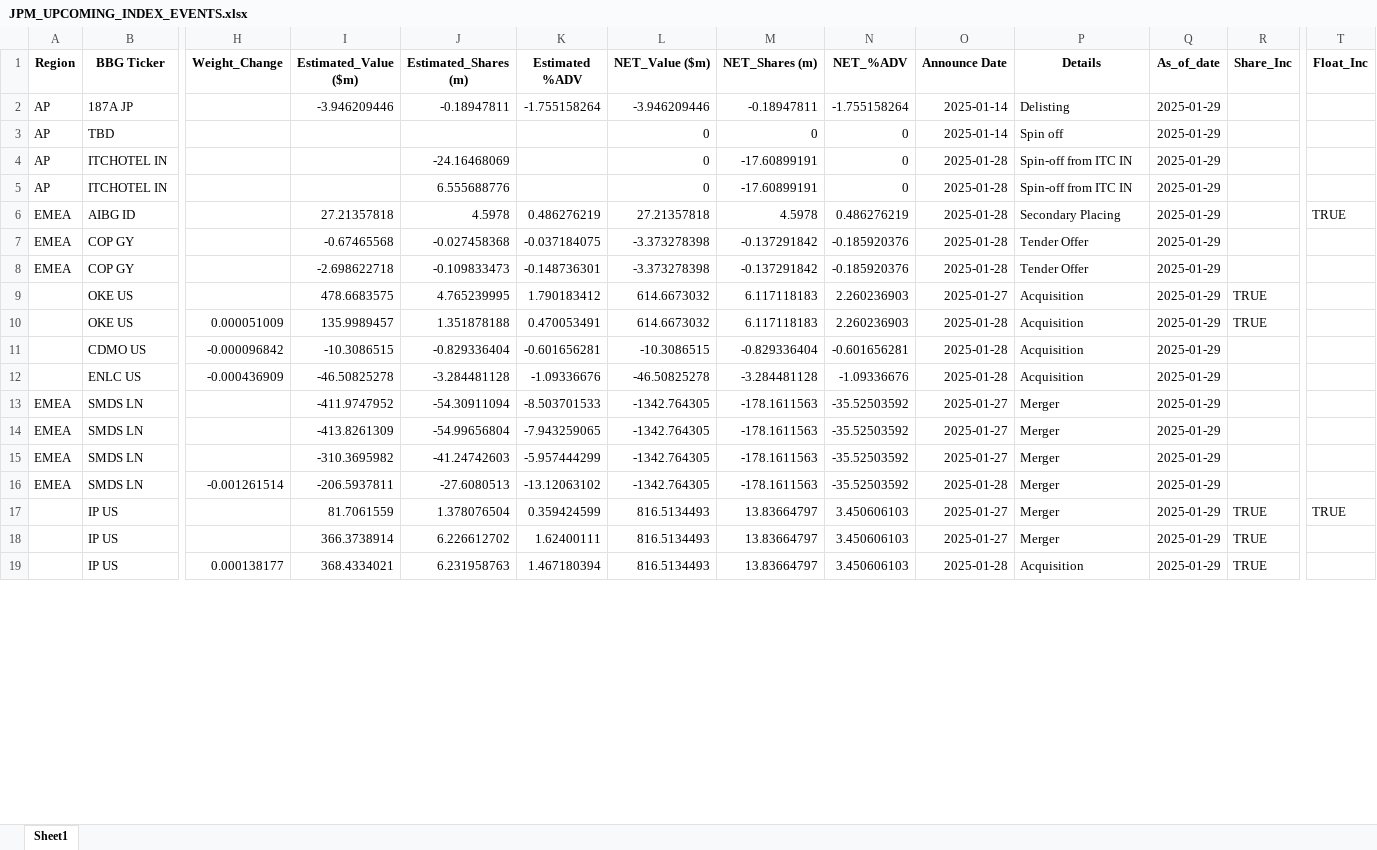
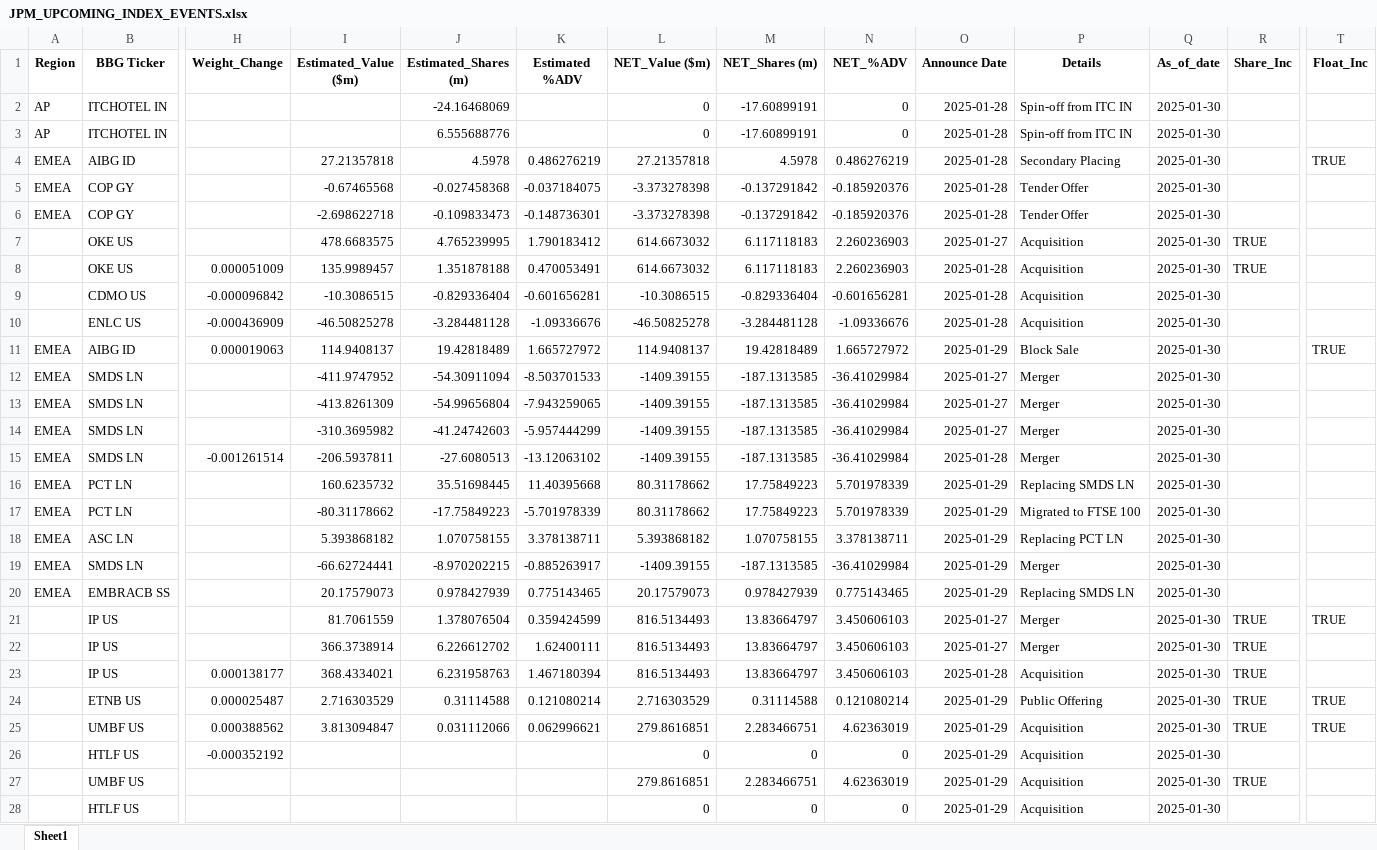
Before and after one commit to arjunkilaru/rebalances, an Excel workbook: JPM_UPCOMING_INDEX_EVENTS.xlsx, sheet Sheet1, drawn as a sheet; only a part is shown, gaps mark what is left out; values as stored, in another font and other column widths than the file's, no borders; removed rows and columns are numbered as before the commit, all else as after; rows hold the shown columns only; the diff covers the shown part only; the diff names each change by its address in the sheet, - before the commit and + after, or states it on an @@ line.

```diff
--- a/JPM_UPCOMING_INDEX_EVENTS.xlsx (sheet Sheet1)
+++ b/JPM_UPCOMING_INDEX_EVENTS.xlsx (sheet Sheet1)
-row 2: AP | 187A JP |  | -3.946209446 | -0.18947811 | -1.755158264 | -3.946209446 | -0.18947811 | -1.755158264 | 2025-01-14 | Delisting | 2025-01-29
-row 3: AP | TBD |  |  |  |  | 0 | 0 | 0 | 2025-01-14 | Spin off | 2025-01-29
-Q2:Q10 (As_of_date): 2025-01-29
+Q2:Q10 (As_of_date): 2025-01-30
+row 11: EMEA | AIBG ID | 0.000019063 | 114.9408137 | 19.42818489 | 1.665727972 | 114.9408137 | 19.42818489 | 1.665727972 | 2025-01-29 | Block Sale | 2025-01-30 |  | TRUE
-L12:L15 (NET_Value ($m)): -1342.764305
+L12:L15 (NET_Value ($m)): -1409.39155
-M12:M15 (NET_Shares (m)): -178.1611563
+M12:M15 (NET_Shares (m)): -187.1313585
-N12:N15 (NET_%ADV): -35.52503592
+N12:N15 (NET_%ADV): -36.41029984
-Q12:Q15 (As_of_date): 2025-01-29
+Q12:Q15 (As_of_date): 2025-01-30
+row 16: EMEA | PCT LN |  | 160.6235732 | 35.51698445 | 11.40395668 | 80.31178662 | 17.75849223 | 5.701978339 | 2025-01-29 | Replacing SMDS LN | 2025-01-30
+row 17: EMEA | PCT LN |  | -80.31178662 | -17.75849223 | -5.701978339 | 80.31178662 | 17.75849223 | 5.701978339 | 2025-01-29 | Migrated to FTSE 100 | 2025-01-30
+row 18: EMEA | ASC LN |  | 5.393868182 | 1.070758155 | 3.378138711 | 5.393868182 | 1.070758155 | 3.378138711 | 2025-01-29 | Replacing PCT LN | 2025-01-30
+row 19: EMEA | SMDS LN |  | -66.62724441 | -8.970202215 | -0.885263917 | -1409.39155 | -187.1313585 | -36.41029984 | 2025-01-29 | Merger | 2025-01-30
+row 20: EMEA | EMBRACB SS |  | 20.17579073 | 0.978427939 | 0.775143465 | 20.17579073 | 0.978427939 | 0.775143465 | 2025-01-29 | Replacing SMDS LN | 2025-01-30
-Q21:Q23 (As_of_date): 2025-01-29
+Q21:Q23 (As_of_date): 2025-01-30
+row 24:  | ETNB US | 0.000025487 | 2.716303529 | 0.31114588 | 0.121080214 | 2.716303529 | 0.31114588 | 0.121080214 | 2025-01-29 | Public Offering | 2025-01-30 | TRUE | TRUE
+row 25:  | UMBF US | 0.000388562 | 3.813094847 | 0.031112066 | 0.062996621 | 279.8616851 | 2.283466751 | 4.62363019 | 2025-01-29 | Acquisition | 2025-01-30 | TRUE | TRUE
+row 26:  | HTLF US | -0.000352192 |  |  |  | 0 | 0 | 0 | 2025-01-29 | Acquisition | 2025-01-30
+row 27:  | UMBF US |  |  |  |  | 279.8616851 | 2.283466751 | 4.62363019 | 2025-01-29 | Acquisition | 2025-01-30 | TRUE
+row 28:  | HTLF US |  |  |  |  | 0 | 0 | 0 | 2025-01-29 | Acquisition | 2025-01-30
```
Also changed, not shown: 1 added row and 19 edited cells elsewhere in this sheet, 1 other file.
